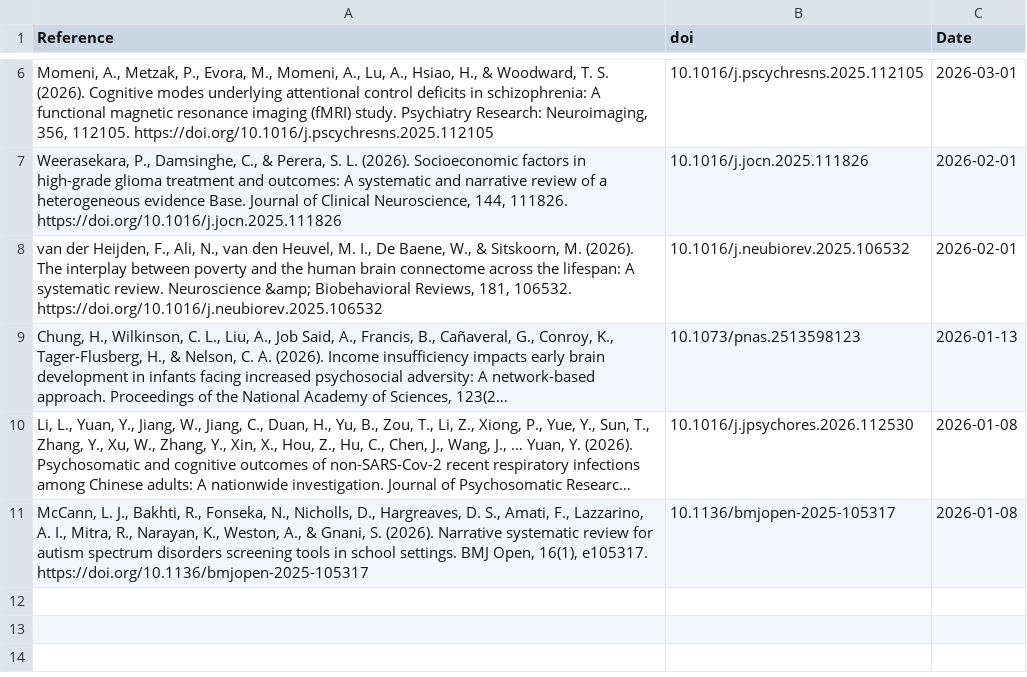
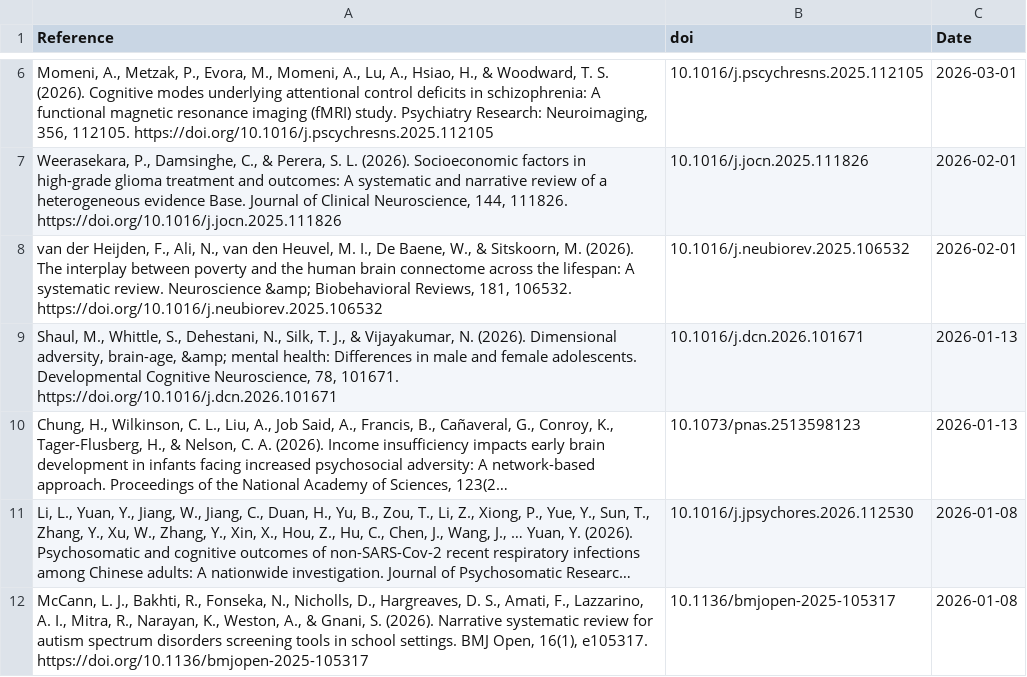
Before and after one commit to FedeGiovannetti/SESNeuroscienceRefs, a CSV file: SESneuroscienceRefs/Data/references_pubmed_ ((socioeconomic status) OR (poverty)) AND (brain) .csv, drawn as a sheet; only a part is shown, gaps mark what is left out; long unchanged cells end in …; the diff names each change by its address in the sheet, - before the commit and + after, or states it on an @@ line.

```diff
--- a/SESneuroscienceRefs/Data/references_pubmed_ ((socioeconomic status) OR (poverty)) AND (brain) .csv
+++ b/SESneuroscienceRefs/Data/references_pubmed_ ((socioeconomic status) OR (poverty)) AND (brain) .csv
+row 9: Shaul, M., Whittle, S., Dehestani, N., Silk, T. J., & Vijayakumar, N. (2026). Dimensional adversity, brain-age, &amp; mental health: Differences in male and female adolescents. Developmental Cognitive Neuroscience, 78, 101671. https://doi.org/10.1016/j.dcn.2026.101671 | 10.1016/j.dcn.2026.101671 | 2026-01-13
```
